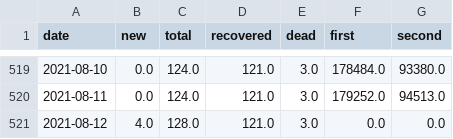
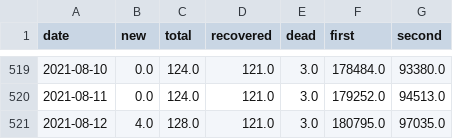
Before and after one commit to MarkusMannheim/act-coronavirus-teaser, a CSV file: data/case_data.csv, drawn as a sheet; only a part is shown, gaps mark what is left out.

```diff
--- a/data/case_data.csv
+++ b/data/case_data.csv
@@ -520,2 +520,2 @@ date,new,total,recovered,dead,first,second
 2021-08-11,0.0,124.0,121.0,3.0,179252.0,94513.0
-2021-08-12,4.0,128.0,121.0,3.0,0.0,0.0
+2021-08-12,4.0,128.0,121.0,3.0,180795.0,97035.0
```
Also changed, not shown: data/data.csv.
